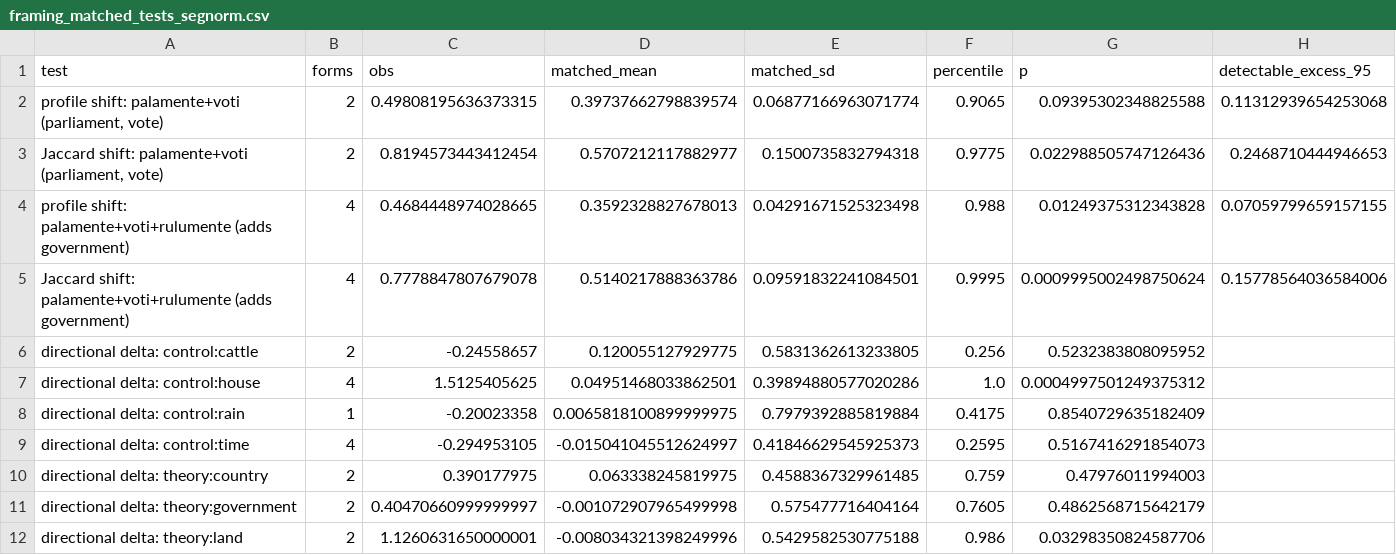
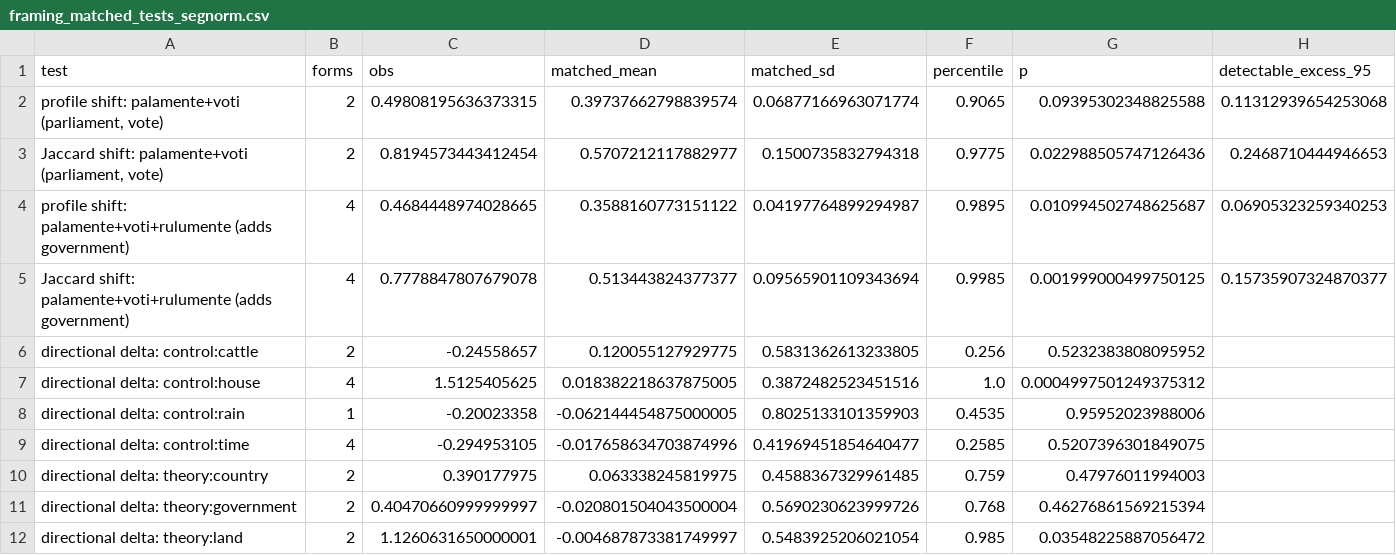
Before and after one commit to EmmanuelAzu/ResNLP, a CSV file: outputs/window2/framing_matched_tests_segnorm.csv, drawn as a sheet; only a part is shown; the diff covers the shown part only.

```diff
--- a/outputs/window2/framing_matched_tests_segnorm.csv
+++ b/outputs/window2/framing_matched_tests_segnorm.csv
@@ -3,10 +3,10 @@ test,forms,obs,matched_mean,matched_sd,percentile,p,detectable_excess_95
 "Jaccard shift: palamente+voti (parliament, vote)",2,0.8194573443412454,0.5707212117882977,0.1500735832794318,0.9775,0.022988505747126436,0.2468710444946653
-profile shift: palamente+voti+rulumente (adds government),4,0.4684448974028665,0.3592328827678013,0.04291671525323498,0.988,0.01249375312343828,0.07059799659157155
-Jaccard shift: palamente+voti+rulumente (adds government),4,0.7778847807679078,0.5140217888363786,0.09591832241084501,0.9995,0.0009995002498750624,0.15778564036584006
+profile shift: palamente+voti+rulumente (adds government),4,0.4684448974028665,0.3588160773151122,0.04197764899294987,0.9895,0.010994502748625687,0.06905323259340253
+Jaccard shift: palamente+voti+rulumente (adds government),4,0.7778847807679078,0.513443824377377,0.09565901109343694,0.9985,0.001999000499750125,0.15735907324870377
 directional delta: control:cattle,2,-0.24558657,0.120055127929775,0.5831362613233805,0.256,0.5232383808095952,
-directional delta: control:house,4,1.5125405625,0.04951468033862501,0.39894880577020286,1.0,0.0004997501249375312,
-directional delta: control:rain,1,-0.20023358,0.0065818100899999975,0.7979392885819884,0.4175,0.8540729635182409,
-directional delta: control:time,4,-0.294953105,-0.015041045512624997,0.41846629545925373,0.2595,0.5167416291854073,
+directional delta: control:house,4,1.5125405625,0.018382218637875005,0.3872482523451516,1.0,0.0004997501249375312,
+directional delta: control:rain,1,-0.20023358,-0.062144454875000005,0.8025133101359903,0.4535,0.95952023988006,
+directional delta: control:time,4,-0.294953105,-0.017658634703874996,0.41969451854640477,0.2585,0.5207396301849075,
 directional delta: theory:country,2,0.390177975,0.063338245819975,0.4588367329961485,0.759,0.47976011994003,
-directional delta: theory:government,2,0.40470660999999997,-0.001072907965499998,0.575477716404164,0.7605,0.4862568715642179,
-directional delta: theory:land,2,1.1260631650000001,-0.008034321398249996,0.5429582530775188,0.986,0.03298350824587706,
+directional delta: theory:government,2,0.40470660999999997,-0.020801504043500004,0.5690230623999726,0.768,0.46276861569215394,
+directional delta: theory:land,2,1.1260631650000001,-0.004687873381749997,0.5483925206021054,0.985,0.03548225887056472,
```
Also changed, not shown: 5 added rows and 20 edited cells elsewhere in this file, outputs/framing_words.csv, outputs/framing_words_segnorm.csv, 36 other files.
